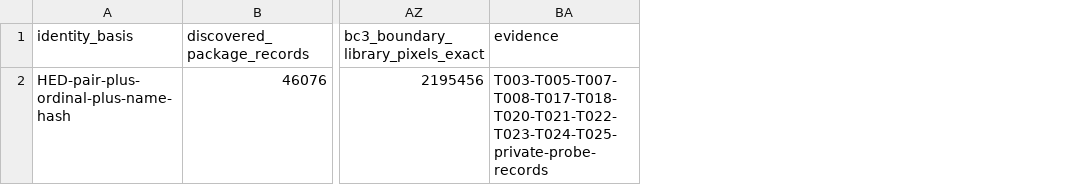
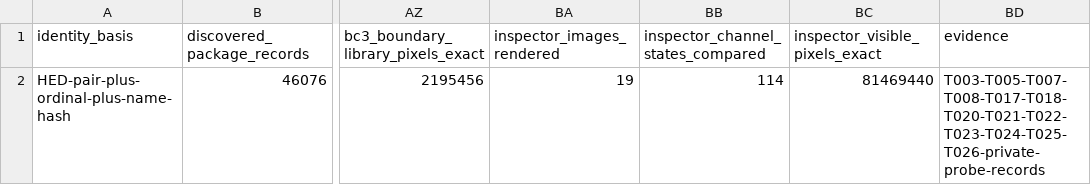
Before and after one commit to Baysul/KH2-Re-Written, a CSV file: docs/asset-coverage.csv, drawn as a sheet; only a part is shown, gaps mark what is left out; addresses are those after the commit; the diff names each change by its address in the sheet, - before the commit and + after, or states it on an @@ line.

Commit message:
Add source-bound texture and channel inspection with capture verification

```diff
--- a/docs/asset-coverage.csv
+++ b/docs/asset-coverage.csv
+column BA (inspector_images_rendered), row 2: 19
+column BB, rows 1-2: inspector_channel_states_compared | 114
+column BC (inspector_visible_pixels_exact), row 2: 81469440
-BD2 (evidence): T003-T005-T007-T008-T017-T018-T020-T021-T022-T023-T024-T025-private-probe-records
+BD2 (evidence): T003-T005-T007-T008-T017-T018-T020-T021-T022-T023-T024-T025-T026-private-probe-records
```
Also changed, not shown: 13 other files.
